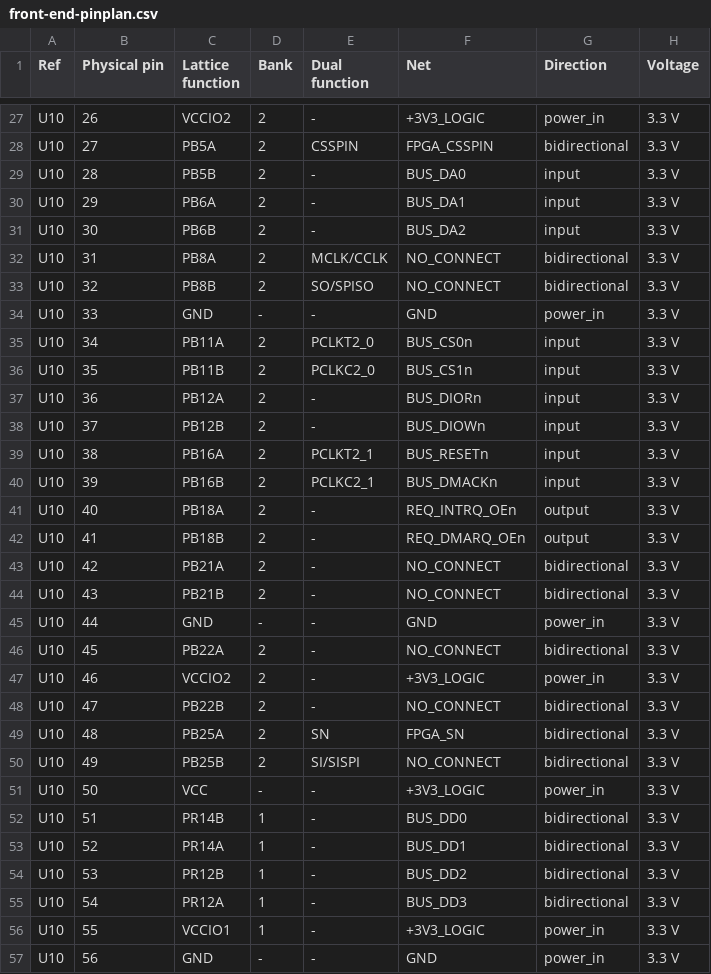
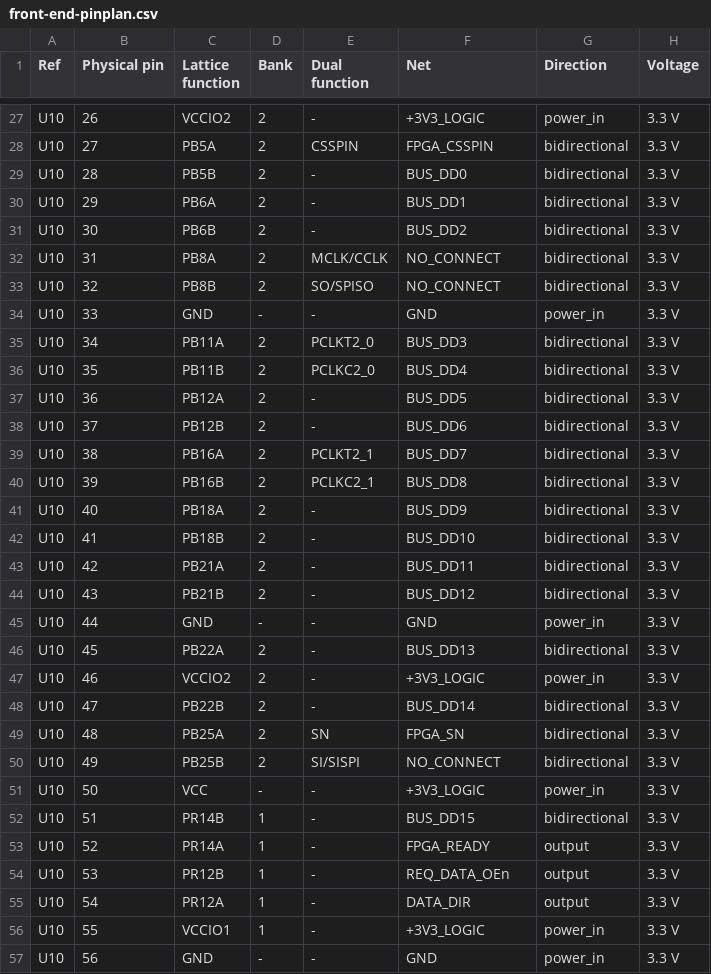
Before and after one commit to TPMJB/K-UI-NeXT, a CSV file: hardware/g1-sd-wifi/design/front-end-pinplan.csv, drawn as a sheet; only a part is shown, gaps mark what is left out; the diff covers the shown part only.

```diff
--- a/hardware/g1-sd-wifi/design/front-end-pinplan.csv
+++ b/hardware/g1-sd-wifi/design/front-end-pinplan.csv
@@ -28,5 +28,5 @@ U10,26,VCCIO2,2,-,+3V3_LOGIC,power_in,3.3 V
 U10,27,PB5A,2,CSSPIN,FPGA_CSSPIN,bidirectional,3.3 V
-U10,28,PB5B,2,-,BUS_DA0,input,3.3 V
-U10,29,PB6A,2,-,BUS_DA1,input,3.3 V
-U10,30,PB6B,2,-,BUS_DA2,input,3.3 V
+U10,28,PB5B,2,-,BUS_DD0,bidirectional,3.3 V
+U10,29,PB6A,2,-,BUS_DD1,bidirectional,3.3 V
+U10,30,PB6B,2,-,BUS_DD2,bidirectional,3.3 V
 U10,31,PB8A,2,MCLK/CCLK,NO_CONNECT,bidirectional,3.3 V
@@ -34,16 +34,16 @@ U10,32,PB8B,2,SO/SPISO,NO_CONNECT,bidirectional,3.3 V
 U10,33,GND,-,-,GND,power_in,3.3 V
-U10,34,PB11A,2,PCLKT2_0,BUS_CS0n,input,3.3 V
-U10,35,PB11B,2,PCLKC2_0,BUS_CS1n,input,3.3 V
-U10,36,PB12A,2,-,BUS_DIORn,input,3.3 V
-U10,37,PB12B,2,-,BUS_DIOWn,input,3.3 V
-U10,38,PB16A,2,PCLKT2_1,BUS_RESETn,input,3.3 V
-U10,39,PB16B,2,PCLKC2_1,BUS_DMACKn,input,3.3 V
-U10,40,PB18A,2,-,REQ_INTRQ_OEn,output,3.3 V
-U10,41,PB18B,2,-,REQ_DMARQ_OEn,output,3.3 V
-U10,42,PB21A,2,-,NO_CONNECT,bidirectional,3.3 V
-U10,43,PB21B,2,-,NO_CONNECT,bidirectional,3.3 V
+U10,34,PB11A,2,PCLKT2_0,BUS_DD3,bidirectional,3.3 V
+U10,35,PB11B,2,PCLKC2_0,BUS_DD4,bidirectional,3.3 V
+U10,36,PB12A,2,-,BUS_DD5,bidirectional,3.3 V
+U10,37,PB12B,2,-,BUS_DD6,bidirectional,3.3 V
+U10,38,PB16A,2,PCLKT2_1,BUS_DD7,bidirectional,3.3 V
+U10,39,PB16B,2,PCLKC2_1,BUS_DD8,bidirectional,3.3 V
+U10,40,PB18A,2,-,BUS_DD9,bidirectional,3.3 V
+U10,41,PB18B,2,-,BUS_DD10,bidirectional,3.3 V
+U10,42,PB21A,2,-,BUS_DD11,bidirectional,3.3 V
+U10,43,PB21B,2,-,BUS_DD12,bidirectional,3.3 V
 U10,44,GND,-,-,GND,power_in,3.3 V
-U10,45,PB22A,2,-,NO_CONNECT,bidirectional,3.3 V
+U10,45,PB22A,2,-,BUS_DD13,bidirectional,3.3 V
 U10,46,VCCIO2,2,-,+3V3_LOGIC,power_in,3.3 V
-U10,47,PB22B,2,-,NO_CONNECT,bidirectional,3.3 V
+U10,47,PB22B,2,-,BUS_DD14,bidirectional,3.3 V
 U10,48,PB25A,2,SN,FPGA_SN,bidirectional,3.3 V
@@ -51,6 +51,6 @@ U10,49,PB25B,2,SI/SISPI,NO_CONNECT,bidirectional,3.3 V
 U10,50,VCC,-,-,+3V3_LOGIC,power_in,3.3 V
-U10,51,PR14B,1,-,BUS_DD0,bidirectional,3.3 V
-U10,52,PR14A,1,-,BUS_DD1,bidirectional,3.3 V
-U10,53,PR12B,1,-,BUS_DD2,bidirectional,3.3 V
-U10,54,PR12A,1,-,BUS_DD3,bidirectional,3.3 V
+U10,51,PR14B,1,-,BUS_DD15,bidirectional,3.3 V
+U10,52,PR14A,1,-,FPGA_READY,output,3.3 V
+U10,53,PR12B,1,-,REQ_DATA_OEn,output,3.3 V
+U10,54,PR12A,1,-,DATA_DIR,output,3.3 V
 U10,55,VCCIO1,1,-,+3V3_LOGIC,power_in,3.3 V
```
Also changed, not shown: 74 edited cells elsewhere in this file, 24 other files.
